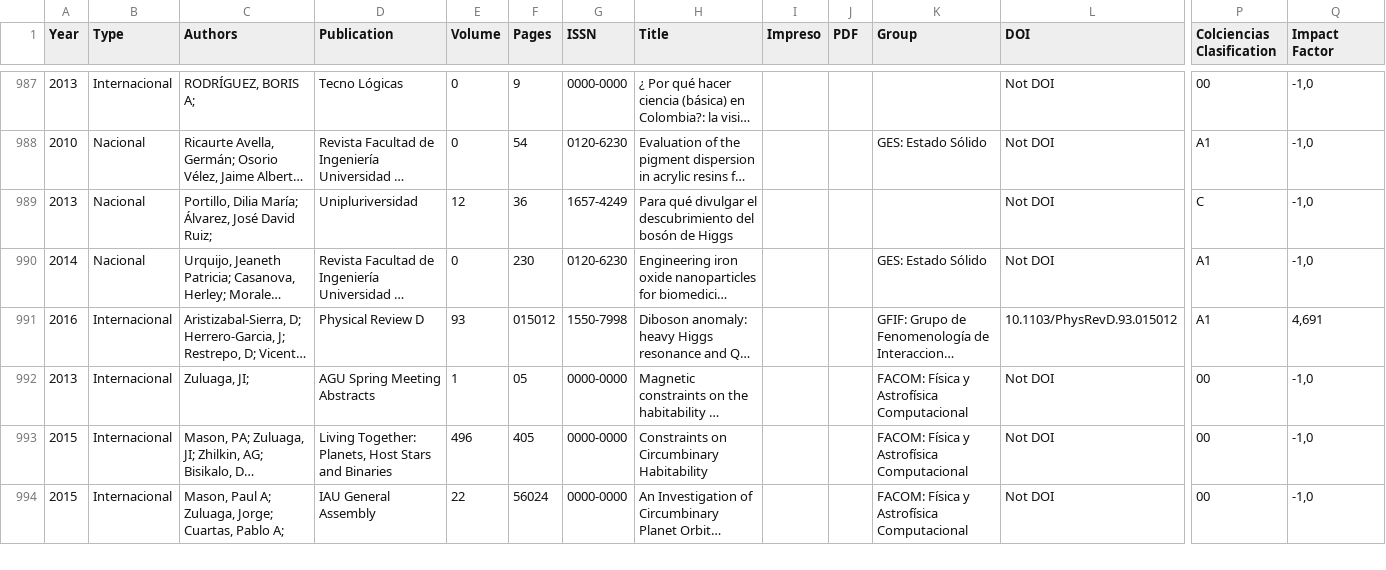
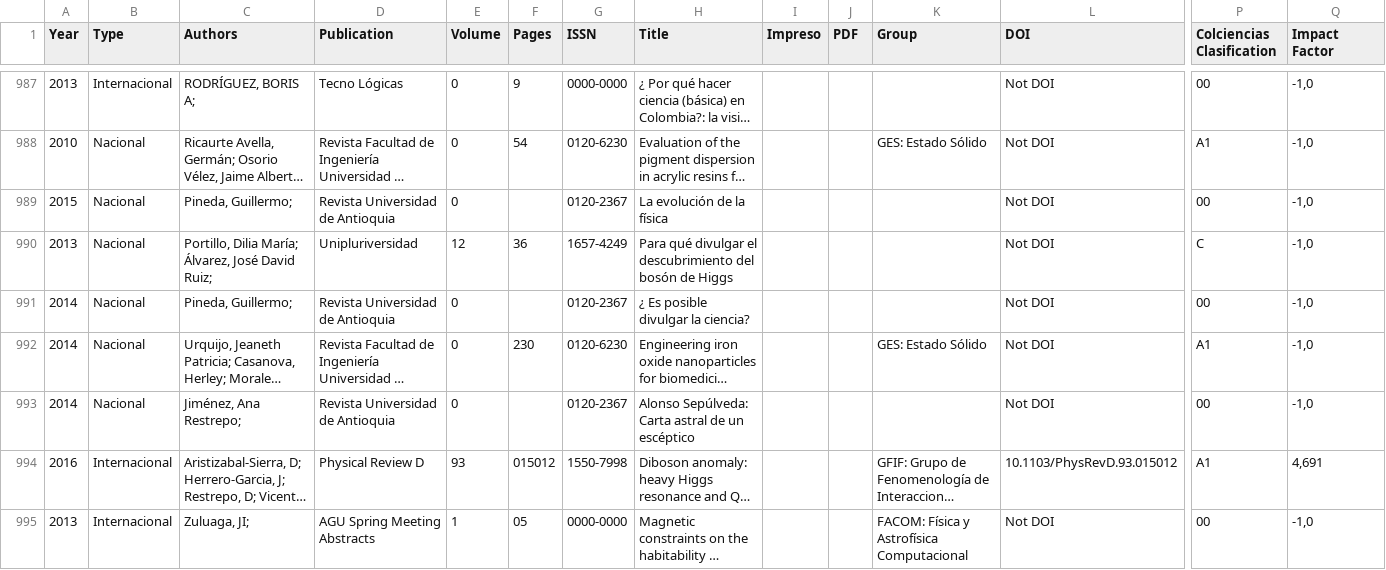
Before and after one commit to restrepo/gssis, a CSV file: utilities/newcitations.csv, drawn as a sheet; only a part is shown, gaps mark what is left out; the shorter side is filled out with more unchanged rows; long unchanged cells end in …; rows hold the shown columns only; the diff names each change by its address in the sheet, - before the commit and + after, or states it on an @@ line.

```diff
--- a/utilities/newcitations.csv
+++ b/utilities/newcitations.csv
+row 989: 2015 | Nacional | Pineda, Guillermo; | Revista Universidad de Antioquia | 0 |  | 0120-2367 | La evolución de la física |  |  |  | Not DOI | 00 | -1,0
+row 991: 2014 | Nacional | Pineda, Guillermo; | Revista Universidad de Antioquia | 0 |  | 0120-2367 | ¿ Es posible divulgar la ciencia? |  |  |  | Not DOI | 00 | -1,0
+row 993: 2014 | Nacional | Jiménez, Ana Restrepo; | Revista Universidad de Antioquia | 0 |  | 0120-2367 | Alonso Sepúlveda: Carta astral de un escéptico |  |  |  | Not DOI | 00 | -1,0
```
Also changed, not shown: 1 other file.
